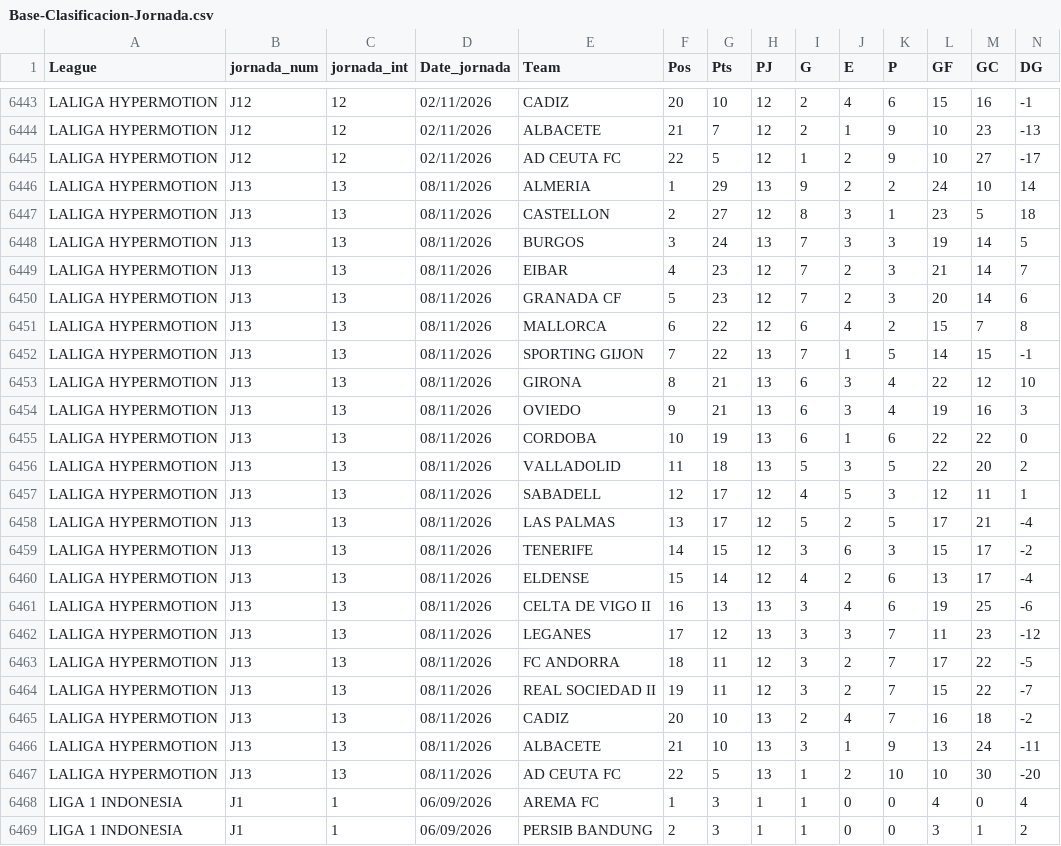
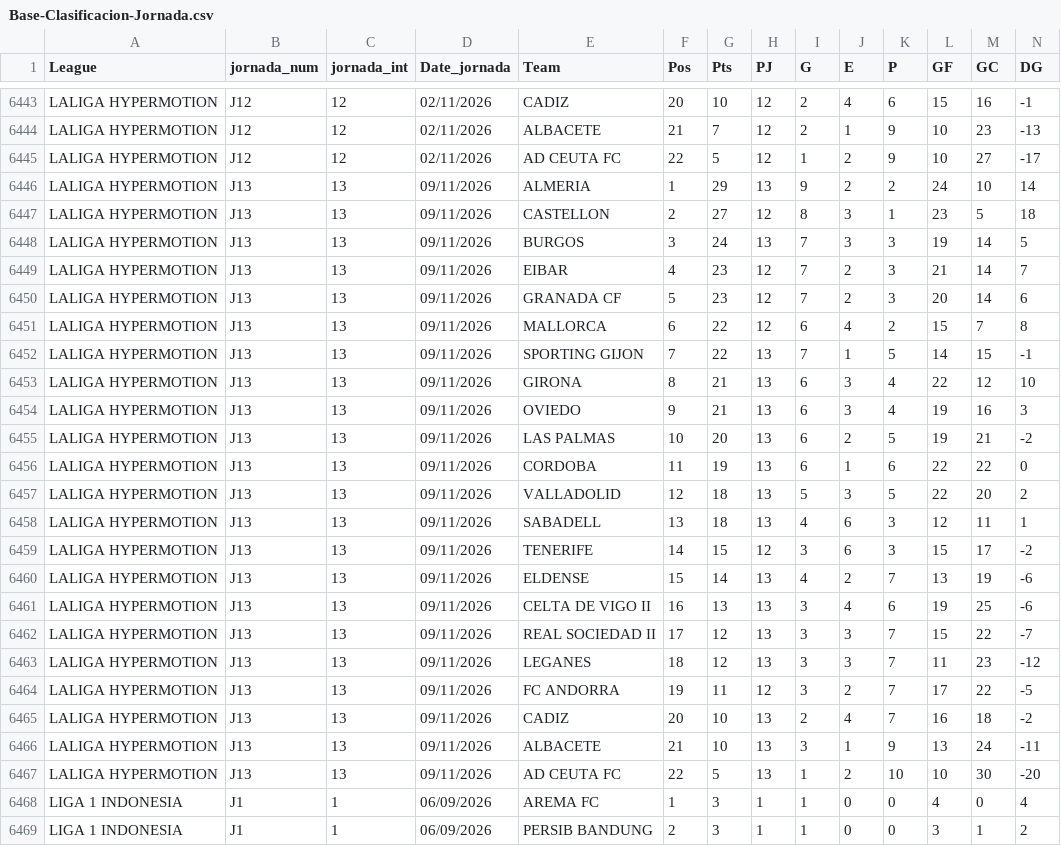
Before and after one commit to diegoroblesgutierrez87-pixel/mi-app-futbol, a CSV file: Base-Clasificacion-Jornada.csv, drawn as a sheet; only a part is shown, gaps mark what is left out; the diff covers the shown part only.

Commit message:
Add files via upload

```diff
--- a/Base-Clasificacion-Jornada.csv
+++ b/Base-Clasificacion-Jornada.csv
@@ -6445,24 +6445,24 @@ LALIGA HYPERMOTION,J12,12,02/11/2026,ALBACETE,21,7,12,2,1,9,10,23,-13
 LALIGA HYPERMOTION,J12,12,02/11/2026,AD CEUTA FC,22,5,12,1,2,9,10,27,-17
-LALIGA HYPERMOTION,J13,13,08/11/2026,ALMERIA,1,29,13,9,2,2,24,10,14
-LALIGA HYPERMOTION,J13,13,08/11/2026,CASTELLON,2,27,12,8,3,1,23,5,18
-LALIGA HYPERMOTION,J13,13,08/11/2026,BURGOS,3,24,13,7,3,3,19,14,5
-LALIGA HYPERMOTION,J13,13,08/11/2026,EIBAR,4,23,12,7,2,3,21,14,7
-LALIGA HYPERMOTION,J13,13,08/11/2026,GRANADA CF,5,23,12,7,2,3,20,14,6
-LALIGA HYPERMOTION,J13,13,08/11/2026,MALLORCA,6,22,12,6,4,2,15,7,8
-LALIGA HYPERMOTION,J13,13,08/11/2026,SPORTING GIJON,7,22,13,7,1,5,14,15,-1
-LALIGA HYPERMOTION,J13,13,08/11/2026,GIRONA,8,21,13,6,3,4,22,12,10
-LALIGA HYPERMOTION,J13,13,08/11/2026,OVIEDO,9,21,13,6,3,4,19,16,3
-LALIGA HYPERMOTION,J13,13,08/11/2026,CORDOBA,10,19,13,6,1,6,22,22,0
-LALIGA HYPERMOTION,J13,13,08/11/2026,VALLADOLID,11,18,13,5,3,5,22,20,2
-LALIGA HYPERMOTION,J13,13,08/11/2026,SABADELL,12,17,12,4,5,3,12,11,1
-LALIGA HYPERMOTION,J13,13,08/11/2026,LAS PALMAS,13,17,12,5,2,5,17,21,-4
-LALIGA HYPERMOTION,J13,13,08/11/2026,TENERIFE,14,15,12,3,6,3,15,17,-2
-LALIGA HYPERMOTION,J13,13,08/11/2026,ELDENSE,15,14,12,4,2,6,13,17,-4
-LALIGA HYPERMOTION,J13,13,08/11/2026,CELTA DE VIGO II,16,13,13,3,4,6,19,25,-6
-LALIGA HYPERMOTION,J13,13,08/11/2026,LEGANES,17,12,13,3,3,7,11,23,-12
-LALIGA HYPERMOTION,J13,13,08/11/2026,FC ANDORRA,18,11,12,3,2,7,17,22,-5
-LALIGA HYPERMOTION,J13,13,08/11/2026,REAL SOCIEDAD II,19,11,12,3,2,7,15,22,-7
-LALIGA HYPERMOTION,J13,13,08/11/2026,CADIZ,20,10,13,2,4,7,16,18,-2
-LALIGA HYPERMOTION,J13,13,08/11/2026,ALBACETE,21,10,13,3,1,9,13,24,-11
-LALIGA HYPERMOTION,J13,13,08/11/2026,AD CEUTA FC,22,5,13,1,2,10,10,30,-20
+LALIGA HYPERMOTION,J13,13,09/11/2026,ALMERIA,1,29,13,9,2,2,24,10,14
+LALIGA HYPERMOTION,J13,13,09/11/2026,CASTELLON,2,27,12,8,3,1,23,5,18
+LALIGA HYPERMOTION,J13,13,09/11/2026,BURGOS,3,24,13,7,3,3,19,14,5
+LALIGA HYPERMOTION,J13,13,09/11/2026,EIBAR,4,23,12,7,2,3,21,14,7
+LALIGA HYPERMOTION,J13,13,09/11/2026,GRANADA CF,5,23,12,7,2,3,20,14,6
+LALIGA HYPERMOTION,J13,13,09/11/2026,MALLORCA,6,22,12,6,4,2,15,7,8
+LALIGA HYPERMOTION,J13,13,09/11/2026,SPORTING GIJON,7,22,13,7,1,5,14,15,-1
+LALIGA HYPERMOTION,J13,13,09/11/2026,GIRONA,8,21,13,6,3,4,22,12,10
+LALIGA HYPERMOTION,J13,13,09/11/2026,OVIEDO,9,21,13,6,3,4,19,16,3
+LALIGA HYPERMOTION,J13,13,09/11/2026,LAS PALMAS,10,20,13,6,2,5,19,21,-2
+LALIGA HYPERMOTION,J13,13,09/11/2026,CORDOBA,11,19,13,6,1,6,22,22,0
+LALIGA HYPERMOTION,J13,13,09/11/2026,VALLADOLID,12,18,13,5,3,5,22,20,2
+LALIGA HYPERMOTION,J13,13,09/11/2026,SABADELL,13,18,13,4,6,3,12,11,1
+LALIGA HYPERMOTION,J13,13,09/11/2026,TENERIFE,14,15,12,3,6,3,15,17,-2
+LALIGA HYPERMOTION,J13,13,09/11/2026,ELDENSE,15,14,13,4,2,7,13,19,-6
+LALIGA HYPERMOTION,J13,13,09/11/2026,CELTA DE VIGO II,16,13,13,3,4,6,19,25,-6
+LALIGA HYPERMOTION,J13,13,09/11/2026,REAL SOCIEDAD II,17,12,13,3,3,7,15,22,-7
+LALIGA HYPERMOTION,J13,13,09/11/2026,LEGANES,18,12,13,3,3,7,11,23,-12
+LALIGA HYPERMOTION,J13,13,09/11/2026,FC ANDORRA,19,11,12,3,2,7,17,22,-5
+LALIGA HYPERMOTION,J13,13,09/11/2026,CADIZ,20,10,13,2,4,7,16,18,-2
+LALIGA HYPERMOTION,J13,13,09/11/2026,ALBACETE,21,10,13,3,1,9,13,24,-11
+LALIGA HYPERMOTION,J13,13,09/11/2026,AD CEUTA FC,22,5,13,1,2,10,10,30,-20
 LIGA 1 INDONESIA,J1,1,06/09/2026,AREMA FC,1,3,1,1,0,0,4,0,4
```
Also changed, not shown: 1 added row, 1 removed row and 21 edited cells elsewhere in this file.
